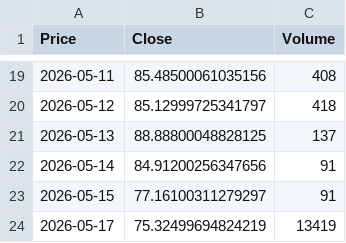
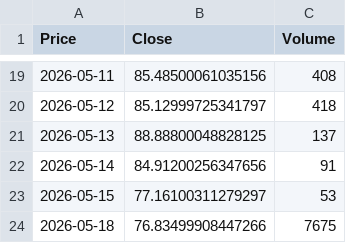
Before and after one commit to JONG1510/FPNA-python, a CSV file: data/SI_latest.csv, drawn as a sheet; only a part is shown, gaps mark what is left out; removed rows and columns are numbered as before the commit, all else as after; the diff names each change by its address in the sheet, - before the commit and + after, or states it on an @@ line.

```diff
--- a/data/SI_latest.csv
+++ b/data/SI_latest.csv
-C23 (Volume): 91
+C23 (Volume): 53
-row 24: 2026-05-17 | 75.32499694824219 | 13419
+row 24: 2026-05-18 | 76.83499908447266 | 7675
```
Also changed, not shown: data/GC_latest.csv.
